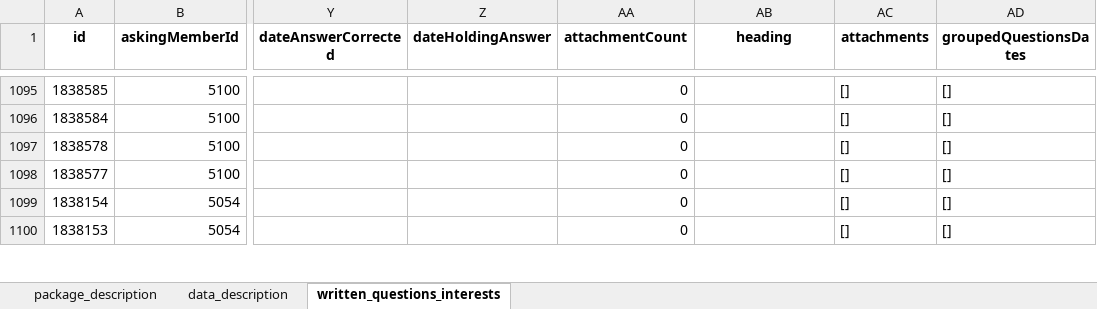
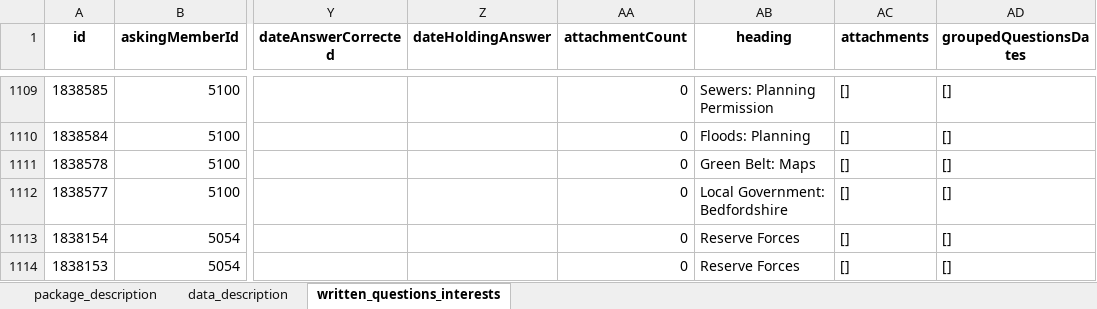
Before and after one commit to mysociety/uk-parl-written-questions, an Excel workbook: docs/data/commons_written_questions_interests/0.1.0/commons_written_questions_interests.xlsx, sheet written_questions_interests, drawn as a sheet; only a part is shown, gaps mark what is left out; values as stored, in another font and other column widths than the file's, no borders; addresses are those after the commit; the diff covers the shown part only; the diff names each change by its address in the sheet, - before the commit and + after, or states it on an @@ line.

```diff
--- a/docs/data/commons_written_questions_interests/0.1.0/commons_written_questions_interests.xlsx (sheet written_questions_interests)
+++ b/docs/data/commons_written_questions_interests/0.1.0/commons_written_questions_interests.xlsx (sheet written_questions_interests)
-AB1109 (heading): (empty)
+AB1109 (heading): Sewers: Planning Permission
-AB1110 (heading): (empty)
+AB1110 (heading): Floods: Planning
-AB1111 (heading): (empty)
+AB1111 (heading): Green Belt: Maps
-AB1112 (heading): (empty)
+AB1112 (heading): Local Government: Bedfordshire
-AB1113:AB1114 (heading): (empty)
+AB1113:AB1114 (heading): Reserve Forces
```
Also changed, not shown: 15 added rows, 1 removed row and 30 edited cells elsewhere in this sheet, docs/data/commons_written_questions_interests/0.1/commons_written_questions_interests.xlsx, docs/data/commons_written_questions_interests/0/commons_written_questions_interests.xlsx, 57 other files.
